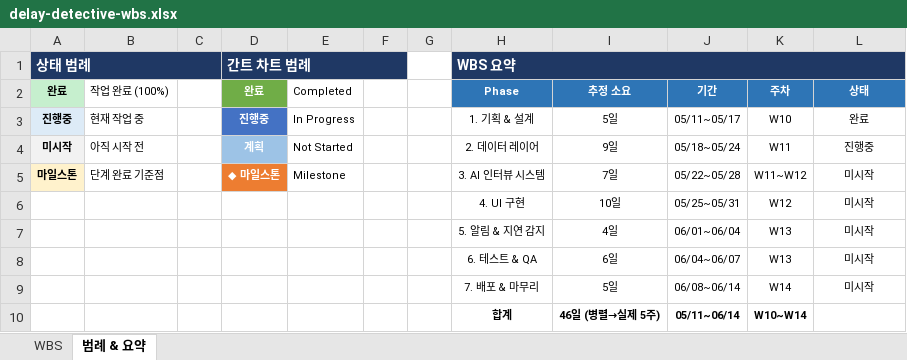
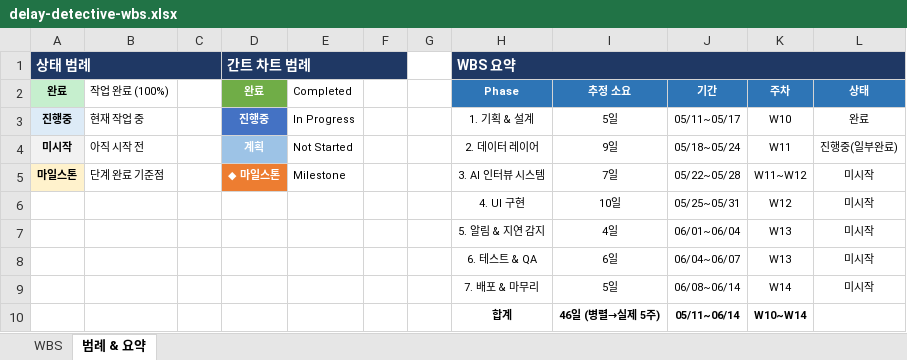
Before and after one commit to hyeji203/delay-detective, an Excel workbook: .planning/delay-detective-wbs.xlsx, sheet 범례 & 요약, drawn as a sheet; values as stored, in another font and other column widths than the file's, no borders; the diff names each change by its address in the sheet, - before the commit and + after, or states it on an @@ line.

```diff
--- a/.planning/delay-detective-wbs.xlsx (sheet 범례 & 요약)
+++ b/.planning/delay-detective-wbs.xlsx (sheet 범례 & 요약)
-L4 (상태): 진행중
+L4 (상태): 진행중(일부완료)
```
Also changed, not shown: sheet WBS.
